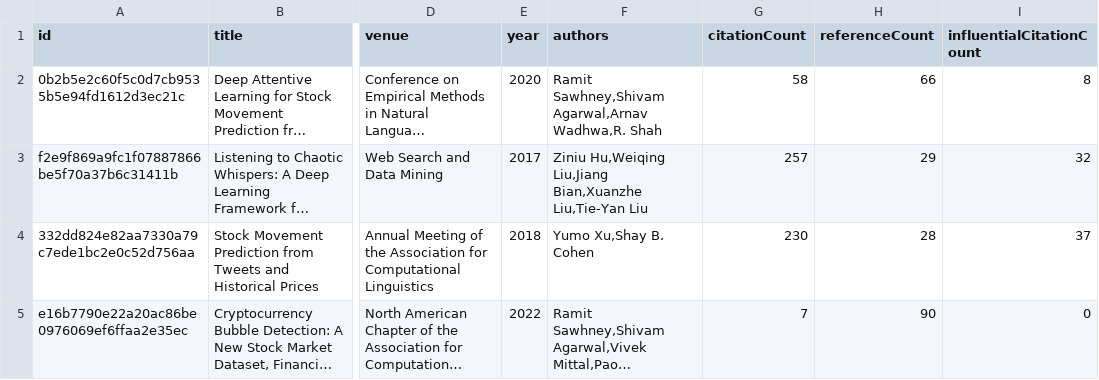
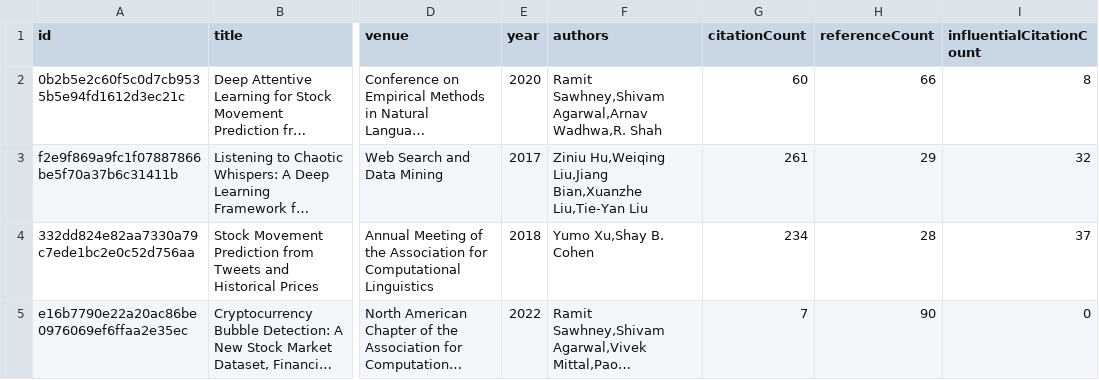
Before and after one commit to avi-jit/memestock-lit-review, a CSV file: data/currentPapers.csv, drawn as a sheet; only a part is shown, gaps mark what is left out; long unchanged cells end in …; the diff names each change by its address in the sheet, - before the commit and + after, or states it on an @@ line.

Commit message:
Update paper data

```diff
--- a/data/currentPapers.csv
+++ b/data/currentPapers.csv
-G2 (citationCount): 58
+G2 (citationCount): 60
-G3 (citationCount): 257
+G3 (citationCount): 261
-G4 (citationCount): 230
+G4 (citationCount): 234
```
Also changed, not shown: 2 other files.
